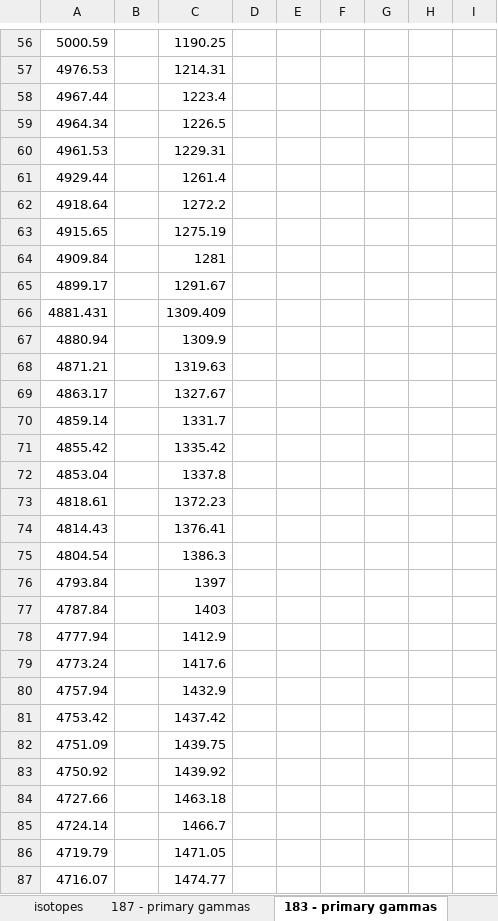
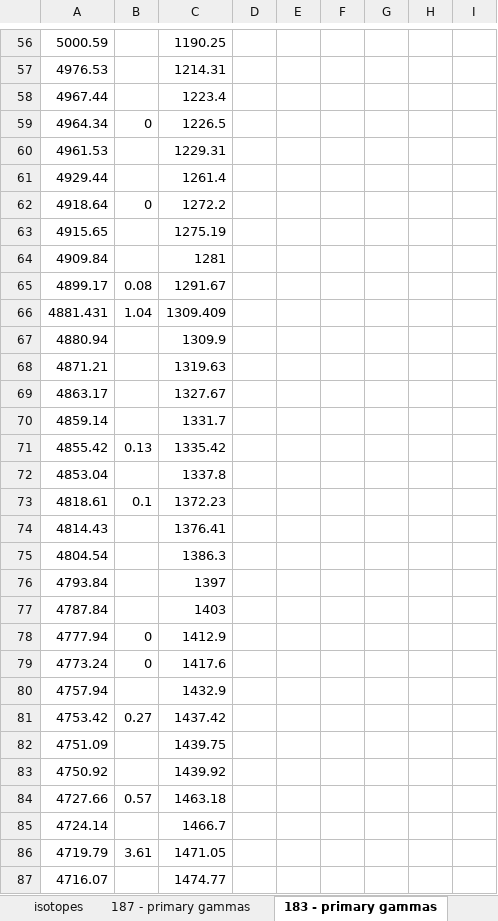
Before and after one commit to villano-lab/nrCascadeSim, an Excel workbook: levelfiles/spreadsheet/tungsten.xlsx, sheet 183 - primary gammas, drawn as a sheet; only a part is shown, gaps mark what is left out; values as stored, in another font and other column widths than the file's, no borders; the diff covers the shown part only; the diff names each change by its address in the sheet, - before the commit and + after, or states it on an @@ line.

```diff
--- a/levelfiles/spreadsheet/tungsten.xlsx (sheet 183 - primary gammas)
+++ b/levelfiles/spreadsheet/tungsten.xlsx (sheet 183 - primary gammas)
-B59: (empty)
+B59: 0
-B62: (empty)
+B62: 0
-B65: (empty)
+B65: 0.08
-B66: (empty)
+B66: 1.04
-B71: (empty)
+B71: 0.13
-B73: (empty)
+B73: 0.1
-B78:B79: (empty)
+B78:B79: 0
-B81: (empty)
+B81: 0.27
-B84: (empty)
+B84: 0.57
-B86: (empty)
+B86: 3.61
```
Also changed, not shown: 4 added rows, 1 removed row and 148 edited cells elsewhere in this sheet, formulas that keep their value.
